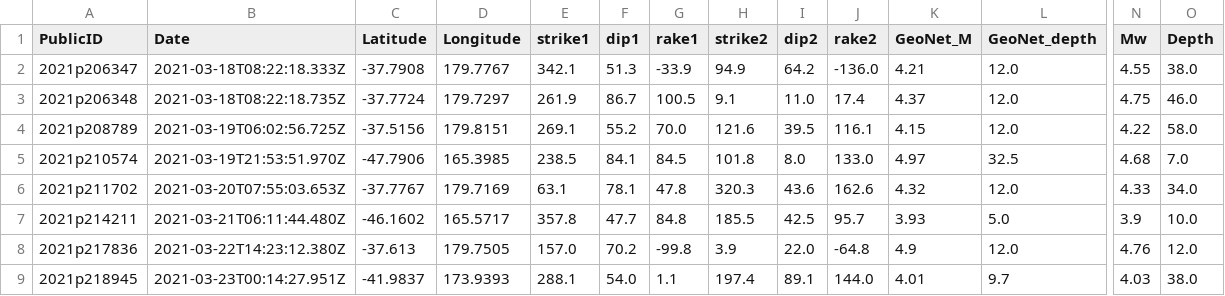
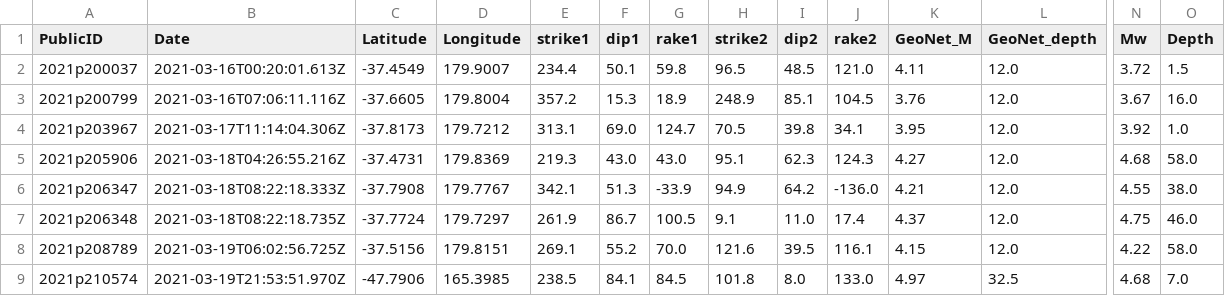
Before and after one commit to Dani-Lindsay/auto_tdmt_NZ, a CSV file: catalogue.csv, drawn as a sheet; only a part is shown, gaps mark what is left out; the shorter side is filled out with more unchanged rows; rows hold the shown columns only; the diff names each change by its address in the sheet, - before the commit and + after, or states it on an @@ line.

```diff
--- a/catalogue.csv
+++ b/catalogue.csv
+row 2: 2021p200037 | 2021-03-16T00:20:01.613Z | -37.4549 | 179.9007 | 234.4 | 50.1 | 59.8 | 96.5 | 48.5 | 121.0 | 4.11 | 12.0 | 3.72 | 1.5
+row 3: 2021p200799 | 2021-03-16T07:06:11.116Z | -37.6605 | 179.8004 | 357.2 | 15.3 | 18.9 | 248.9 | 85.1 | 104.5 | 3.76 | 12.0 | 3.67 | 16.0
+row 4: 2021p203967 | 2021-03-17T11:14:04.306Z | -37.8173 | 179.7212 | 313.1 | 69.0 | 124.7 | 70.5 | 39.8 | 34.1 | 3.95 | 12.0 | 3.92 | 1.0
+row 5: 2021p205906 | 2021-03-18T04:26:55.216Z | -37.4731 | 179.8369 | 219.3 | 43.0 | 43.0 | 95.1 | 62.3 | 124.3 | 4.27 | 12.0 | 4.68 | 58.0
```
Also changed, not shown: not_published.csv, station_performance.csv, 2 other files.
